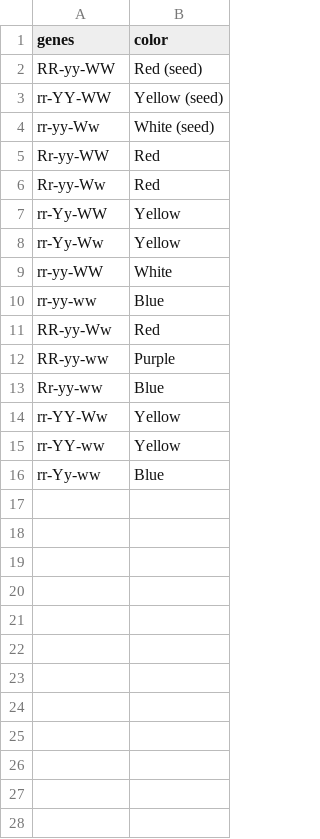
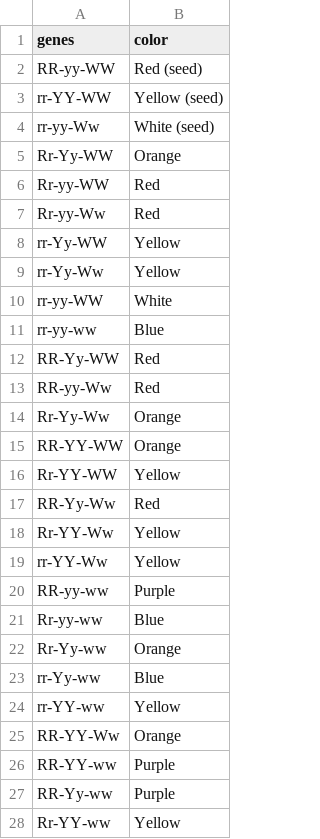
Before and after one commit to sjiaming/animal_crossing_flowers, a CSV file: genes_table/pansy_all_genes.csv, drawn as a sheet.

```diff
--- a/genes_table/pansy_all_genes.csv
+++ b/genes_table/pansy_all_genes.csv
@@ -4,2 +4,3 @@ rr-YY-WW,Yellow (seed)
 rr-yy-Ww,White (seed)
+Rr-Yy-WW,Orange
 Rr-yy-WW,Red
@@ -10,7 +11,18 @@ rr-yy-WW,White
 rr-yy-ww,Blue
+RR-Yy-WW,Red
 RR-yy-Ww,Red
+Rr-Yy-Ww,Orange
+RR-YY-WW,Orange
+Rr-YY-WW,Yellow
+RR-Yy-Ww,Red
+Rr-YY-Ww,Yellow
+rr-YY-Ww,Yellow
 RR-yy-ww,Purple
 Rr-yy-ww,Blue
-rr-YY-Ww,Yellow
+Rr-Yy-ww,Orange
+rr-Yy-ww,Blue
 rr-YY-ww,Yellow
-rr-Yy-ww,Blue
+RR-YY-Ww,Orange
+RR-YY-ww,Purple
+RR-Yy-ww,Purple
+Rr-YY-ww,Yellow
```
Also changed, not shown: genes_table/cosmo_all_genes.csv, genes_table/hyacinth_all_genes.csv, 15 other files.
